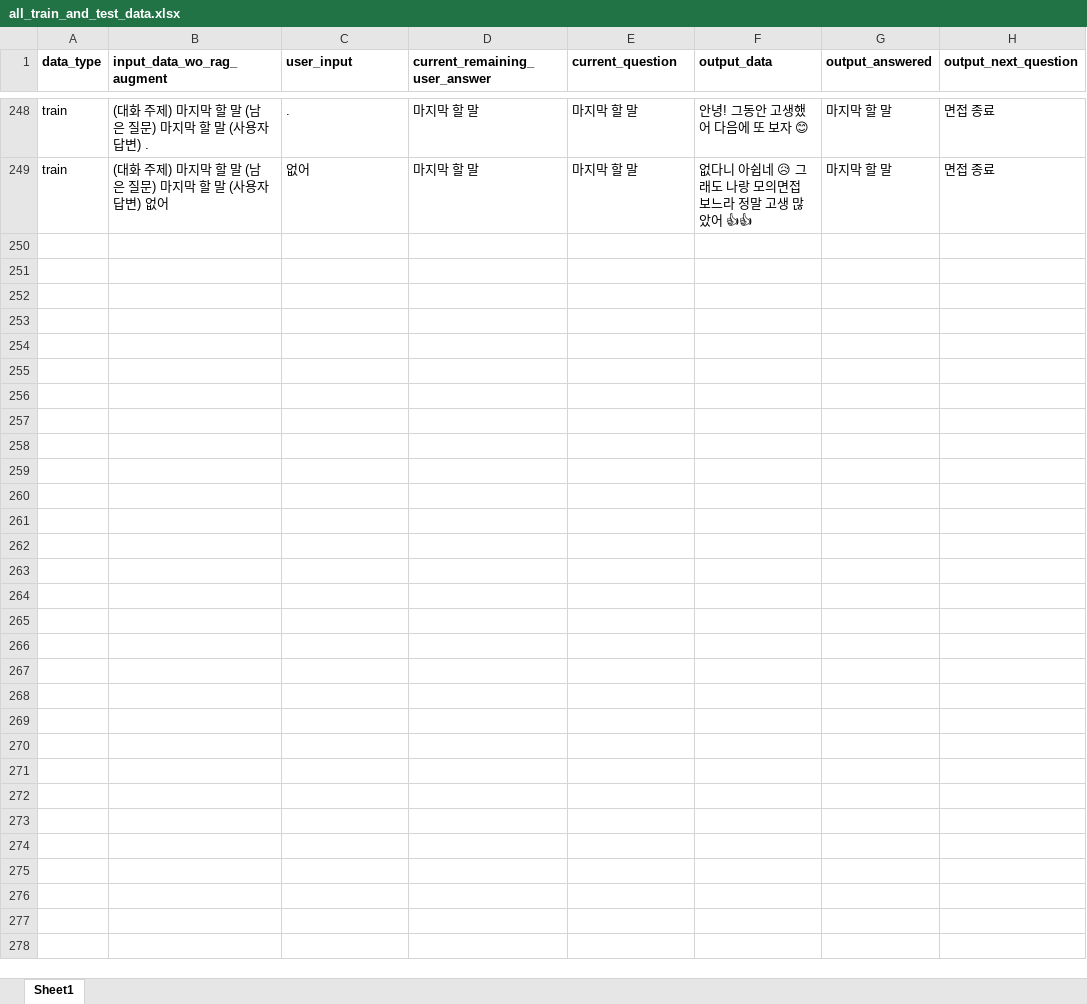
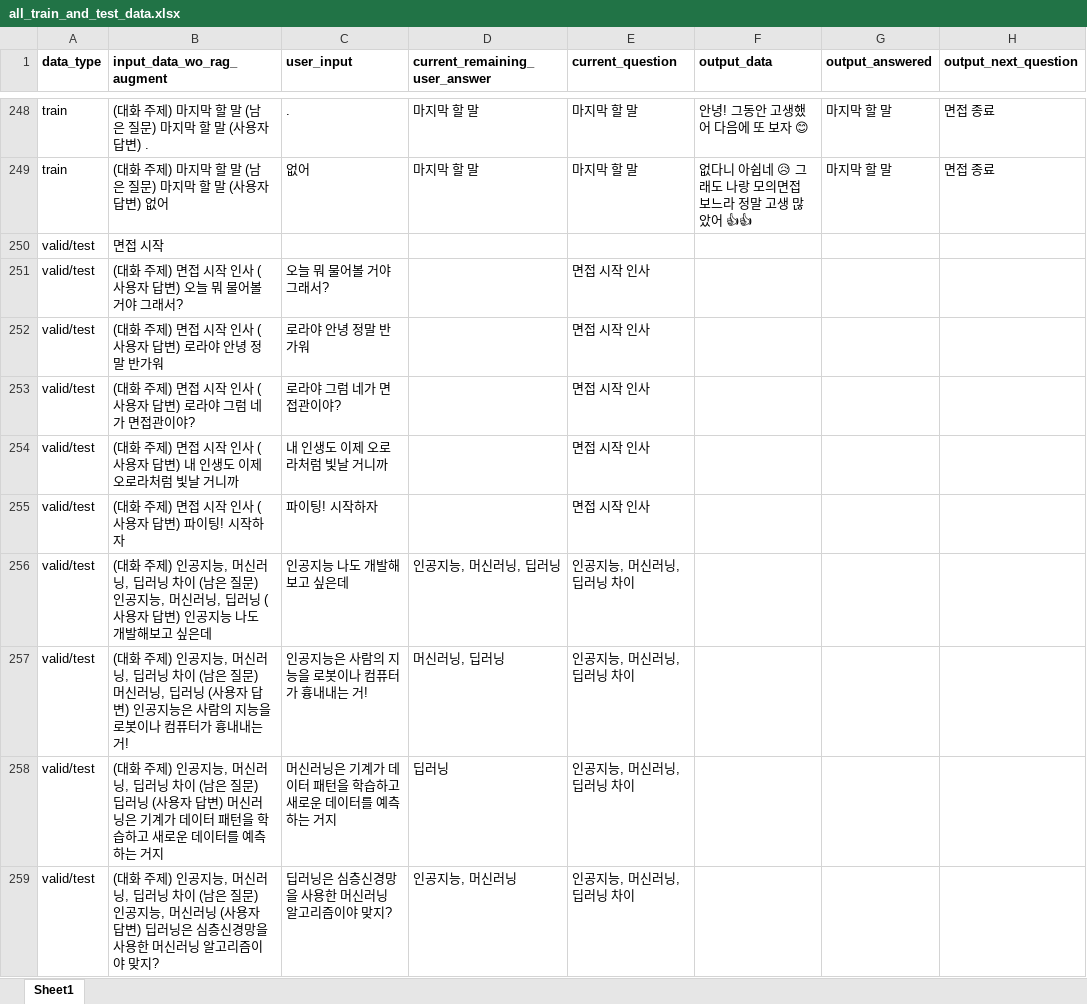
Before and after one commit to WannaBeSuperteur/AI_Projects, an Excel workbook: 2025_07_02_OhLoRA_ML_Tutor/ai_interview/dataset/all_train_and_test_data.xlsx, sheet Sheet1, drawn as a sheet; only a part is shown, gaps mark what is left out; values as stored, in another font and other column widths than the file's, no borders; the diff covers the shown part only; the diff names each change by its address in the sheet, - before the commit and + after, or states it on an @@ line.

Commit message:
ADD: valid/test data for ML interview

```diff
--- a/2025_07_02_OhLoRA_ML_Tutor/ai_interview/dataset/all_train_and_test_data.xlsx (sheet Sheet1)
+++ b/2025_07_02_OhLoRA_ML_Tutor/ai_interview/dataset/all_train_and_test_data.xlsx (sheet Sheet1)
+row 250: valid/test | 면접 시작
+row 251: valid/test | (대화 주제) 면접 시작 인사 (사용자 답변) 오늘 뭐 물어볼 거야 그래서? | 오늘 뭐 물어볼 거야 그래서? |  | 면접 시작 인사
+row 252: valid/test | (대화 주제) 면접 시작 인사 (사용자 답변) 로라야 안녕 정말 반가워 | 로라야 안녕 정말 반가워 |  | 면접 시작 인사
+row 253: valid/test | (대화 주제) 면접 시작 인사 (사용자 답변) 로라야 그럼 네가 면접관이야? | 로라야 그럼 네가 면접관이야? |  | 면접 시작 인사
+row 254: valid/test | (대화 주제) 면접 시작 인사 (사용자 답변) 내 인생도 이제 오로라처럼 빛날 거니까 | 내 인생도 이제 오로라처럼 빛날 거니까 |  | 면접 시작 인사
+row 255: valid/test | (대화 주제) 면접 시작 인사 (사용자 답변) 파이팅! 시작하자 | 파이팅! 시작하자 |  | 면접 시작 인사
+row 256: valid/test | (대화 주제) 인공지능, 머신러닝, 딥러닝 차이 (남은 질문) 인공지능, 머신러닝, 딥러닝 (사용자 답변) 인공지능 나도 개발해보고 싶은데 | 인공지능 나도 개발해보고 싶은데 | 인공지능, 머신러닝, 딥러닝 | 인공지능, 머신러닝, 딥러닝 차이
+row 257: valid/test | (대화 주제) 인공지능, 머신러닝, 딥러닝 차이 (남은 질문) 머신러닝, 딥러닝 (사용자 답변) 인공지능은 사람의 지능을 로봇이나 컴퓨터가 흉내내는 거! | 인공지능은 사람의 지능을 로봇이나 컴퓨터가 흉내내는 거! | 머신러닝, 딥러닝 | 인공지능, 머신러닝, 딥러닝 차이
+row 258: valid/test | (대화 주제) 인공지능, 머신러닝, 딥러닝 차이 (남은 질문) 딥러닝 (사용자 답변) 머신러닝은 기계가 데이터 패턴을 학습하고 새로운 데이터를 예측하는 거지 | 머신러닝은 기계가 데이터 패턴을 학습하고 새로운 데이터를 예측하는 거지 | 딥러닝 | 인공지능, 머신러닝, 딥러닝 차이
+row 259: valid/test | (대화 주제) 인공지능, 머신러닝, 딥러닝 차이 (남은 질문) 인공지능, 머신러닝 (사용자 답변) 딥러닝은 심층신경망을 사용한 머신러닝 알고리즘이야 맞지? | 딥러닝은 심층신경망을 사용한 머신러닝 알고리즘이야 맞지? | 인공지능, 머신러닝 | 인공지능, 머신러닝, 딥러닝 차이
```
Also changed, not shown: 42 added rows elsewhere in this sheet, 1 other file.
